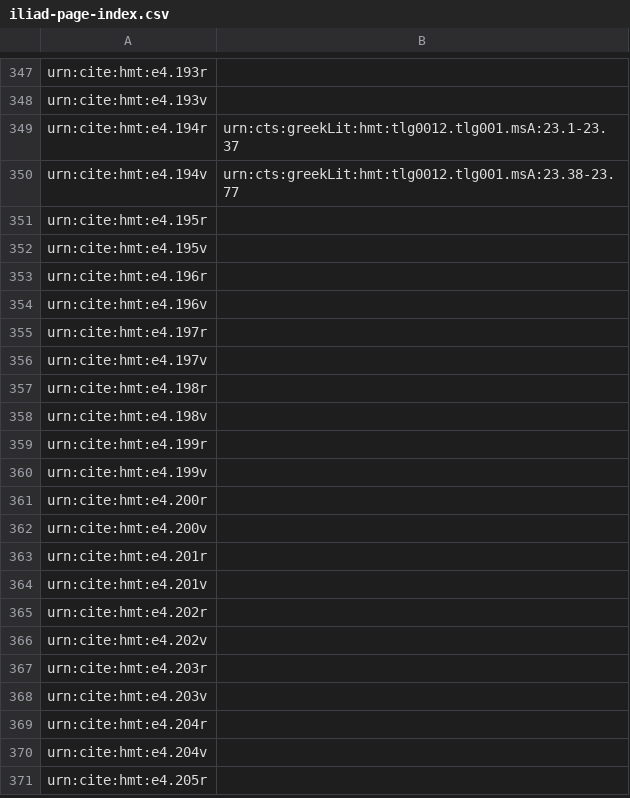
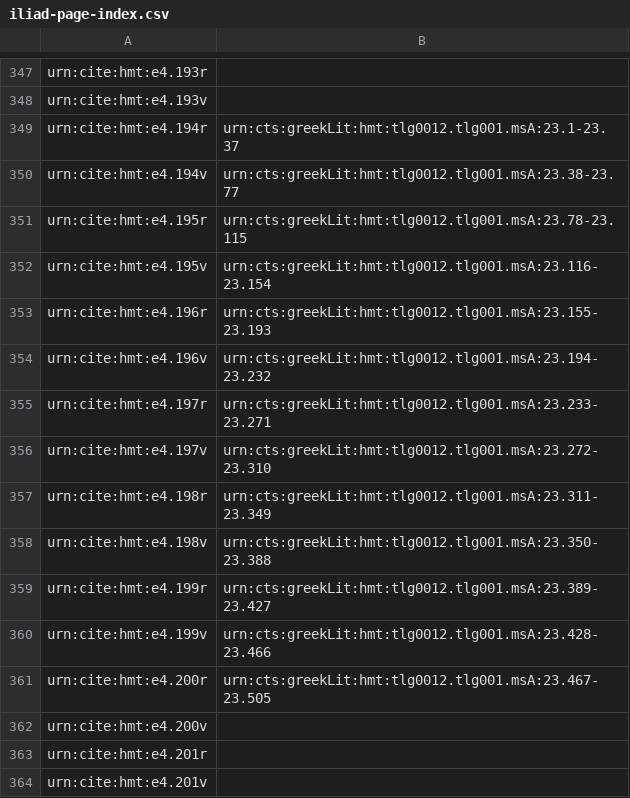
Before and after one commit to hmteditors/omega-1-12-indexin, a CSV file: iliad-page-index.csv, drawn as a sheet; only a part is shown, gaps mark what is left out; the shorter side is filled out with more unchanged rows.

Commit message:
Update iliad-page-index.csv

```diff
--- a/iliad-page-index.csv
+++ b/iliad-page-index.csv
@@ -350,13 +350,13 @@ urn:cite:hmt:e4.194r,urn:cts:greekLit:hmt:tlg0012.tlg001.msA:23.1-23.37
 urn:cite:hmt:e4.194v,urn:cts:greekLit:hmt:tlg0012.tlg001.msA:23.38-23.77
-urn:cite:hmt:e4.195r,
-urn:cite:hmt:e4.195v,
-urn:cite:hmt:e4.196r,
-urn:cite:hmt:e4.196v,
-urn:cite:hmt:e4.197r,
-urn:cite:hmt:e4.197v,
-urn:cite:hmt:e4.198r,
-urn:cite:hmt:e4.198v,
-urn:cite:hmt:e4.199r,
-urn:cite:hmt:e4.199v,
-urn:cite:hmt:e4.200r,
+urn:cite:hmt:e4.195r,urn:cts:greekLit:hmt:tlg0012.tlg001.msA:23.78-23.115
+urn:cite:hmt:e4.195v,urn:cts:greekLit:hmt:tlg0012.tlg001.msA:23.116-23.154
+urn:cite:hmt:e4.196r,urn:cts:greekLit:hmt:tlg0012.tlg001.msA:23.155-23.193
+urn:cite:hmt:e4.196v,urn:cts:greekLit:hmt:tlg0012.tlg001.msA:23.194-23.232
+urn:cite:hmt:e4.197r,urn:cts:greekLit:hmt:tlg0012.tlg001.msA:23.233-23.271
+urn:cite:hmt:e4.197v,urn:cts:greekLit:hmt:tlg0012.tlg001.msA:23.272-23.310
+urn:cite:hmt:e4.198r,urn:cts:greekLit:hmt:tlg0012.tlg001.msA:23.311-23.349
+urn:cite:hmt:e4.198v,urn:cts:greekLit:hmt:tlg0012.tlg001.msA:23.350-23.388
+urn:cite:hmt:e4.199r,urn:cts:greekLit:hmt:tlg0012.tlg001.msA:23.389-23.427
+urn:cite:hmt:e4.199v,urn:cts:greekLit:hmt:tlg0012.tlg001.msA:23.428-23.466
+urn:cite:hmt:e4.200r,urn:cts:greekLit:hmt:tlg0012.tlg001.msA:23.467-23.505
 urn:cite:hmt:e4.200v,
```
